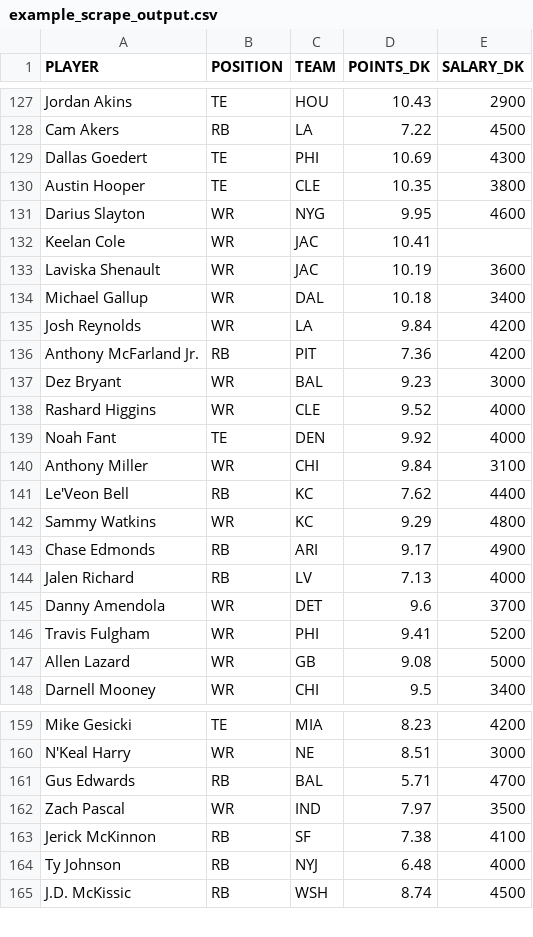
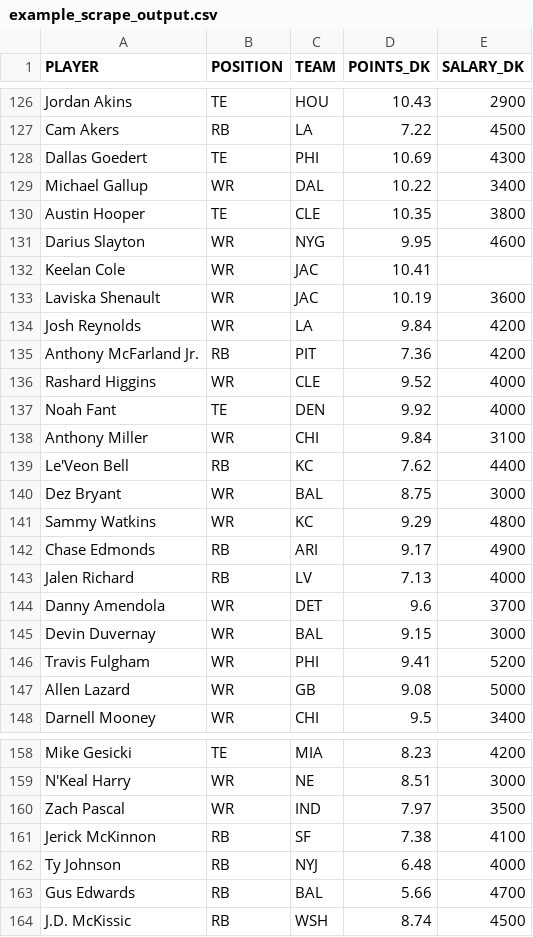
Before and after one commit to tomasokal/github_actions_examples, a CSV file: Output/example_scrape_output.csv, drawn as a sheet; only a part is shown, gaps mark what is left out; removed rows and columns are numbered as before the commit, all else as after; the diff covers the shown part only; the diff names each change by its address in the sheet, - before the commit and + after, or states it on an @@ line.

```diff
--- a/Output/example_scrape_output.csv
+++ b/Output/example_scrape_output.csv
+row 129: Michael Gallup | WR | DAL | 10.22 | 3400
-row 134: Michael Gallup | WR | DAL | 10.18 | 3400
-row 137: Dez Bryant | WR | BAL | 9.23 | 3000
+row 140: Dez Bryant | WR | BAL | 8.75 | 3000
+row 145: Devin Duvernay | WR | BAL | 9.15 | 3000
-row 161: Gus Edwards | RB | BAL | 5.71 | 4700
+row 163: Gus Edwards | RB | BAL | 5.66 | 4700
```
Also changed, not shown: 15 added rows, 16 removed rows, 2 moved rows and 5 edited cells elsewhere in this file.
